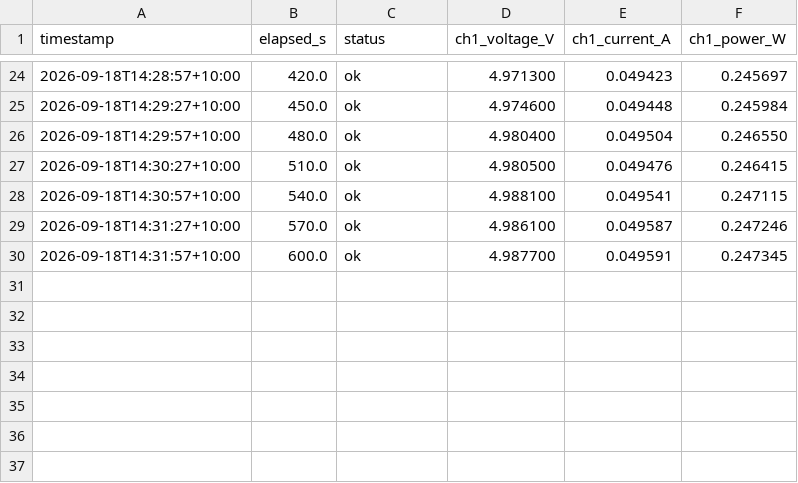
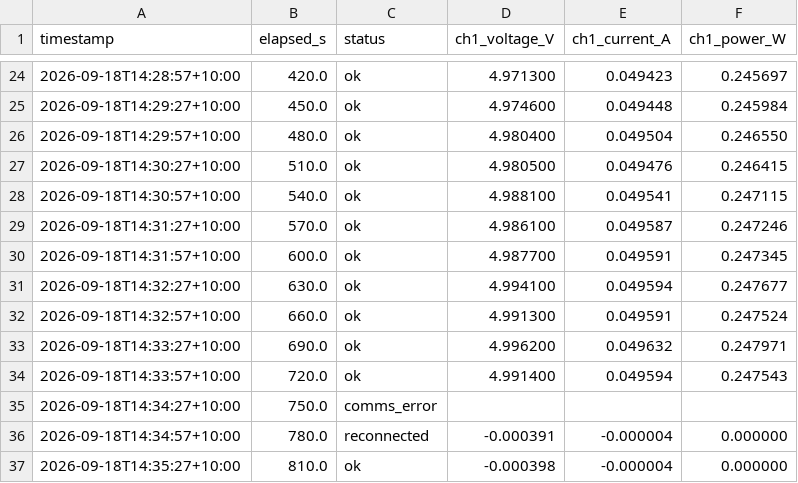
Before and after one commit to thommofrench/EGH490DataCapN11051205, a CSV file: dummy_test2_power_log.csv, drawn as a sheet; only a part is shown, gaps mark what is left out.

Commit message:
data update 2026-09-18T14:35:36

```diff
--- a/dummy_test2_power_log.csv
+++ b/dummy_test2_power_log.csv
@@ -30 +30,8 @@ timestamp,elapsed_s,status,ch1_voltage_V,ch1_current_A,ch1_power_W
 2026-09-18T14:31:57+10:00,600.0,ok,4.987700,0.049591,0.247345
+2026-09-18T14:32:27+10:00,630.0,ok,4.994100,0.049594,0.247677
+2026-09-18T14:32:57+10:00,660.0,ok,4.991300,0.049591,0.247524
+2026-09-18T14:33:27+10:00,690.0,ok,4.996200,0.049632,0.247971
+2026-09-18T14:33:57+10:00,720.0,ok,4.991400,0.049594,0.247543
+2026-09-18T14:34:27+10:00,750.0,comms_error,,,
+2026-09-18T14:34:57+10:00,780.0,reconnected,-0.000391,-0.000004,0.000000
+2026-09-18T14:35:27+10:00,810.0,ok,-0.000398,-0.000004,0.000000
```
